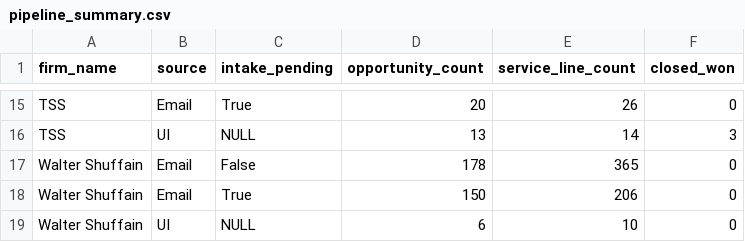
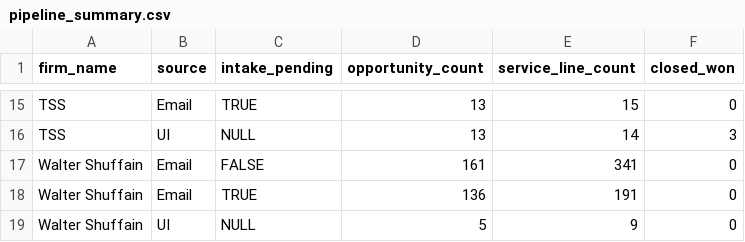
Before and after one commit to rupajaganathan/CRM_Telemetry, a CSV file: pipeline_summary.csv, drawn as a sheet; only a part is shown, gaps mark what is left out; the diff covers the shown part only.

```diff
--- a/pipeline_summary.csv
+++ b/pipeline_summary.csv
@@ -15 +15 @@
-"TSS","Email",True,20,26,0
+TSS,Email,TRUE,13,15,0
@@ -17,3 +17,3 @@
-"Walter Shuffain","Email",False,178,365,0
-"Walter Shuffain","Email",True,150,206,0
-"Walter Shuffain","UI",NULL,6,10,0
+Walter Shuffain,Email,FALSE,161,341,0
+Walter Shuffain,Email,TRUE,136,191,0
+Walter Shuffain,UI,NULL,5,9,0
```
Also changed, not shown: 30 edited cells elsewhere in this file, 1 other file.
